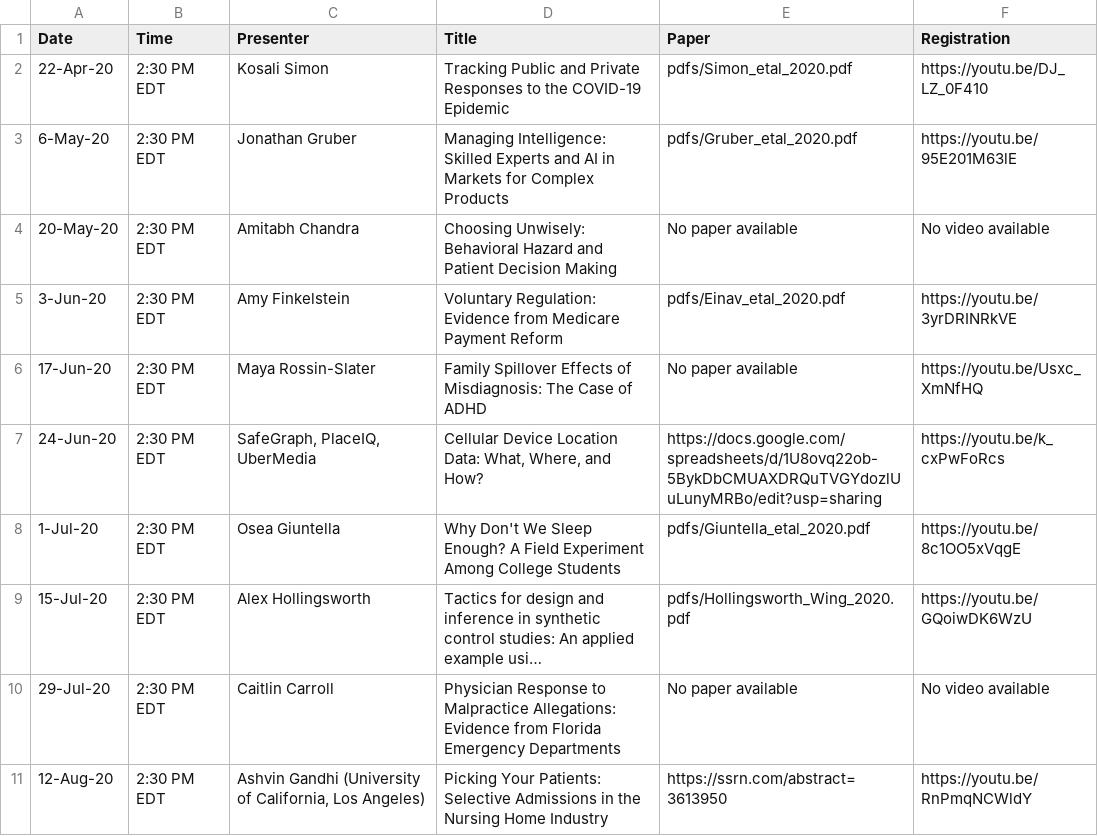
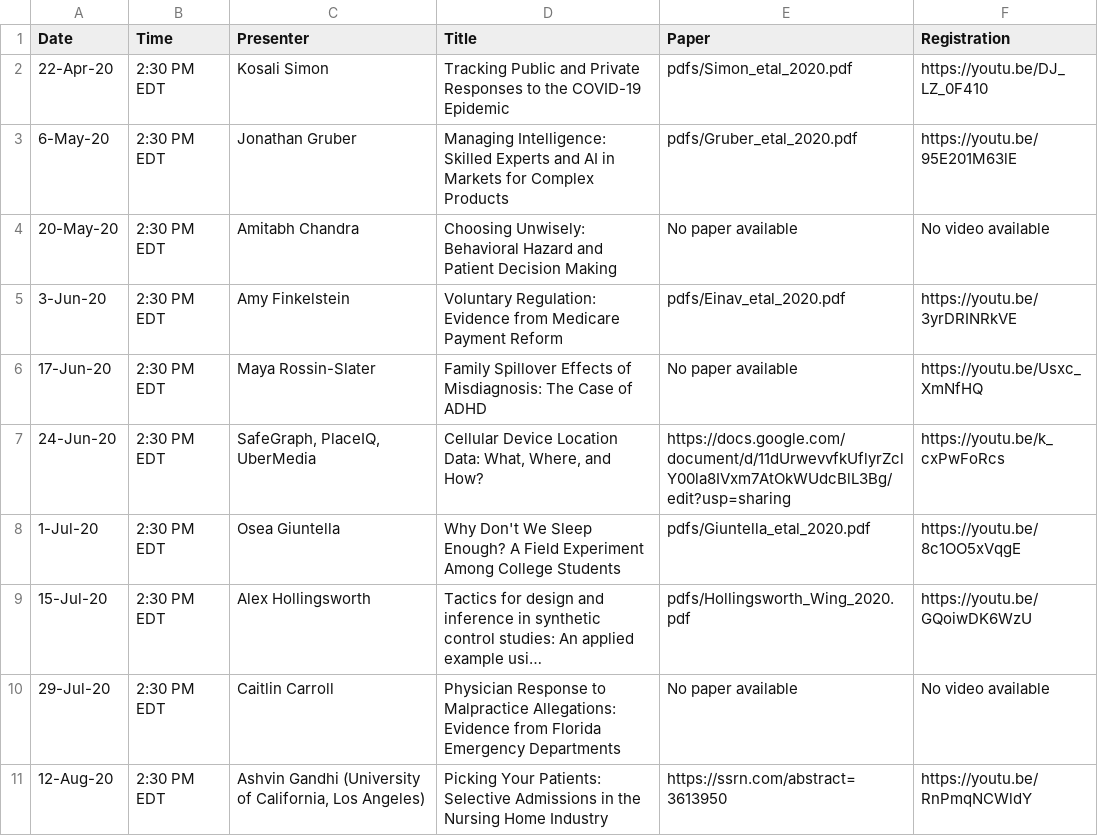
Before and after one commit to ernbilen/EHEC-website, a CSV file: _data/Speakers.csv, drawn as a sheet; long unchanged cells end in ….

```diff
--- a/_data/Speakers.csv
+++ b/_data/Speakers.csv
@@ -6,3 +6,3 @@ Date,Time,Presenter,Title,Paper,Registration
 17-Jun-20,2:30 PM EDT,Maya Rossin-Slater,Family Spillover Effects of Misdiagnosis: The Case of ADHD,No paper available,https://youtu.be/Usxc_XmNfHQ
-24-Jun-20,2:30 PM EDT,"SafeGraph, PlaceIQ, UberMedia","Cellular Device Location Data:  What, Where, and How?",https://docs.google.com/spreadsheets/d/1U8ovq22ob-5BykDbCMUAXDRQuTVGYdozlUuLunyMRBo/edit?usp=sharing,https://youtu.be/k_cxPwFoRcs
+24-Jun-20,2:30 PM EDT,"SafeGraph, PlaceIQ, UberMedia","Cellular Device Location Data:  What, Where, and How?",https://docs.google.com/document/d/11dUrwevvfkUflyrZclY00la8IVxm7AtOkWUdcBlL3Bg/edit?usp=sharing,https://youtu.be/k_cxPwFoRcs
 1-Jul-20,2:30 PM EDT,Osea Giuntella,Why Don't We Sleep Enough? A Field Experiment Among College Students,pdfs/Giuntella_etal_2020.pdf,https://youtu.be/8c1OO5xVqgE
```
Also changed, not shown: _data/speakers.csv.
